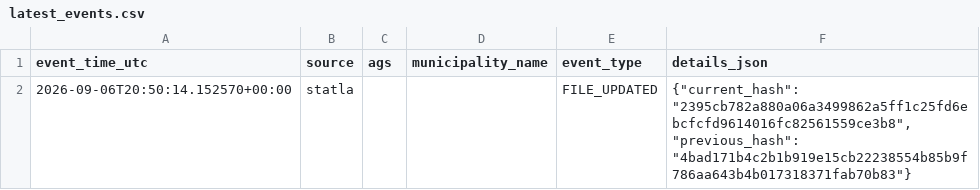
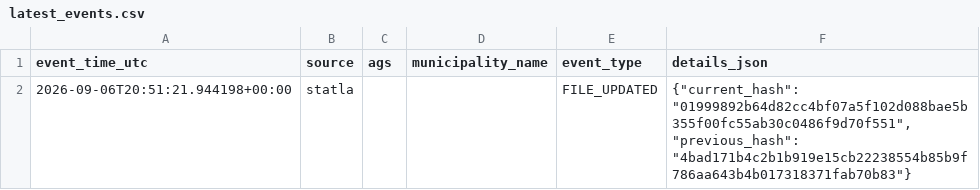
Before and after one commit to volzinnovation/wahl-monitor.de, a CSV file: data/2026-lsa/reports/latest_events.csv, drawn as a sheet.

```diff
--- a/data/2026-lsa/reports/latest_events.csv
+++ b/data/2026-lsa/reports/latest_events.csv
@@ -1,2 +1,2 @@
 event_time_utc,source,ags,municipality_name,event_type,details_json
-2026-09-06T20:50:14.152570+00:00,statla,,,FILE_UPDATED,"{""current_hash"": ""2395cb782a880a06a3499862a5ff1c25fd6ebcfcfd9614016fc82561559ce3b8"", ""previous_hash"": ""4bad171b4c2b1b919e15cb22238554b85b9f786aa643b4b017318371fab70b83""}"
+2026-09-06T20:51:21.944198+00:00,statla,,,FILE_UPDATED,"{""current_hash"": ""01999892b64d82cc4bf07a5f102d088bae5b355f00fc55ab30c0486f9d70f551"", ""previous_hash"": ""4bad171b4c2b1b919e15cb22238554b85b9f786aa643b4b017318371fab70b83""}"
```
Also changed, not shown: 4 other files.
